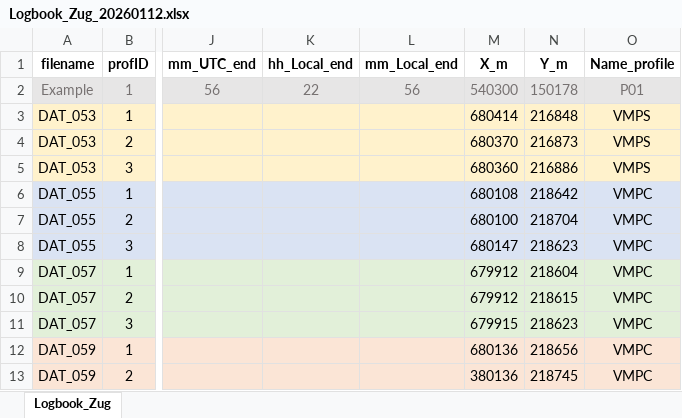
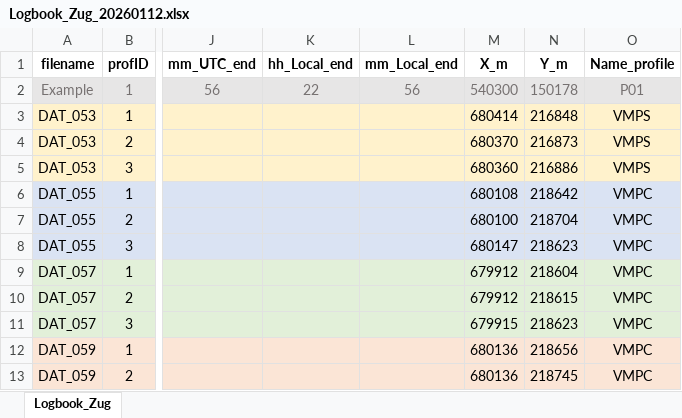
Before and after one commit to tdoda/turbulence-lakezug, an Excel workbook: data/microCTD/20260113/Level0/Logbook_Zug_20260112.xlsx, sheet Logbook_Zug, drawn as a sheet; only a part is shown, gaps mark what is left out; values as stored, in another font and other column widths than the file's, no borders; the diff names each change by its address in the sheet, - before the commit and + after, or states it on an @@ line.

Commit message:
Update logbook from 20260113

```diff
--- a/data/microCTD/20260113/Level0/Logbook_Zug_20260112.xlsx (sheet Logbook_Zug)
+++ b/data/microCTD/20260113/Level0/Logbook_Zug_20260112.xlsx (sheet Logbook_Zug)
-M13 (X_m): 380136
+M13 (X_m): 680136
```
Also changed, not shown: 1 other file.
